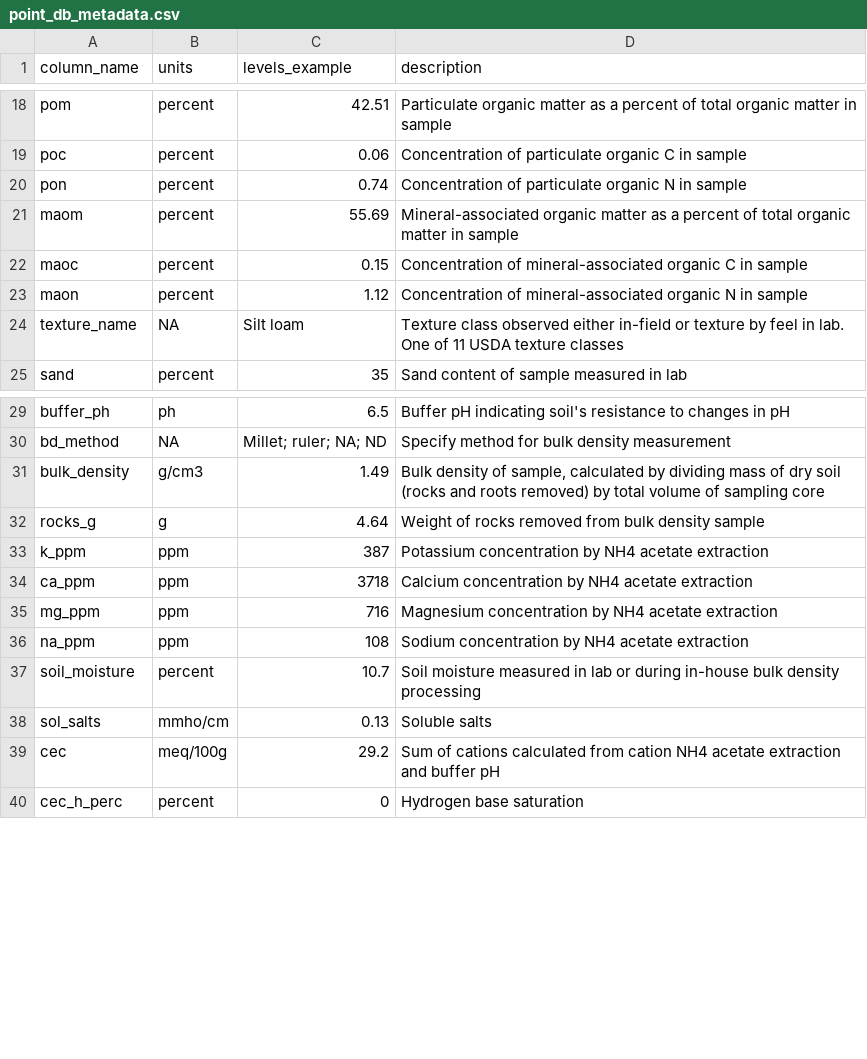
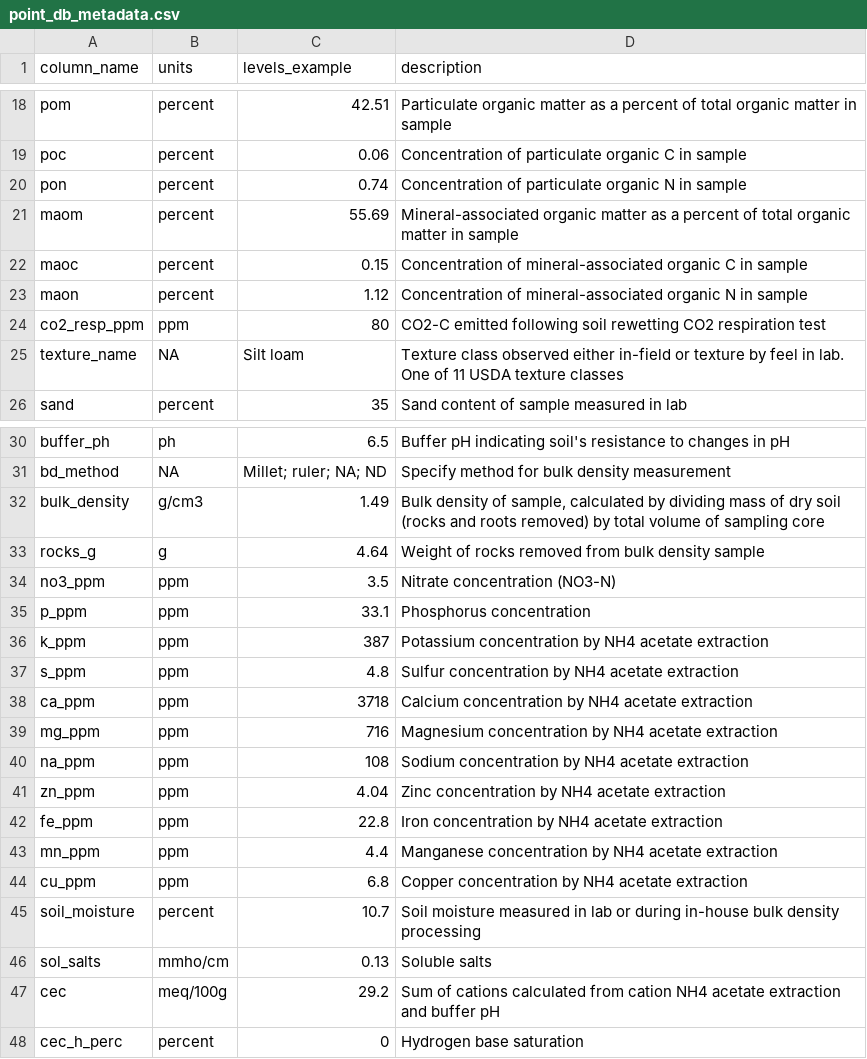
Before and after one commit to pointblue/AgC, a CSV file: point_db_metadata.csv, drawn as a sheet; only a part is shown, gaps mark what is left out.

Commit message:
Add CO2 resp, micronutrients, N and P to point_db_metadata

```diff
--- a/point_db_metadata.csv
+++ b/point_db_metadata.csv
@@ -23,2 +23,3 @@ maoc,percent,0.15,Concentration of mineral-associated organic C in sample
 maon,percent,1.12,Concentration of mineral-associated organic N in sample
+co2_resp_ppm,ppm,80,CO2-C emitted following soil rewetting CO2 respiration test
 texture_name,NA,Silt loam,Texture class observed either in-field or texture by feel in lab. One of 11 USDA texture classes
@@ -32,3 +33,6 @@ bulk_density,g/cm3,1.49,"Bulk density of sample, calculated by dividing mass of
 rocks_g,g,4.64,Weight of rocks removed from bulk density sample
+no3_ppm,ppm,3.5,Nitrate concentration (NO3-N)
+p_ppm,ppm,33.1,Phosphorus concentration
 k_ppm,ppm,387,Potassium concentration by NH4 acetate extraction
+s_ppm,ppm,4.8,Sulfur concentration by NH4 acetate extraction
 ca_ppm,ppm,3718,Calcium concentration by NH4 acetate extraction
@@ -36,2 +40,6 @@ mg_ppm,ppm,716,Magnesium concentration by NH4 acetate extraction
 na_ppm,ppm,108,Sodium concentration by NH4 acetate extraction
+zn_ppm,ppm,4.04,Zinc concentration by NH4 acetate extraction
+fe_ppm,ppm,22.8,Iron concentration by NH4 acetate extraction
+mn_ppm,ppm,4.4,Manganese concentration by NH4 acetate extraction
+cu_ppm,ppm,6.8,Copper concentration by NH4 acetate extraction
 soil_moisture,percent,10.7,Soil moisture measured in lab or during in-house bulk density processing
```
